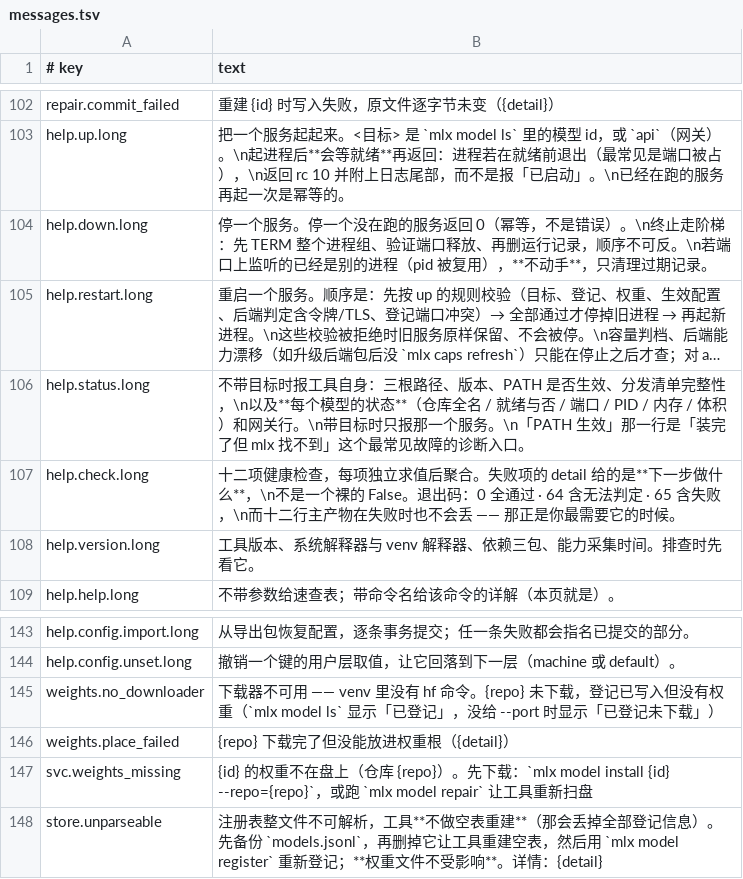
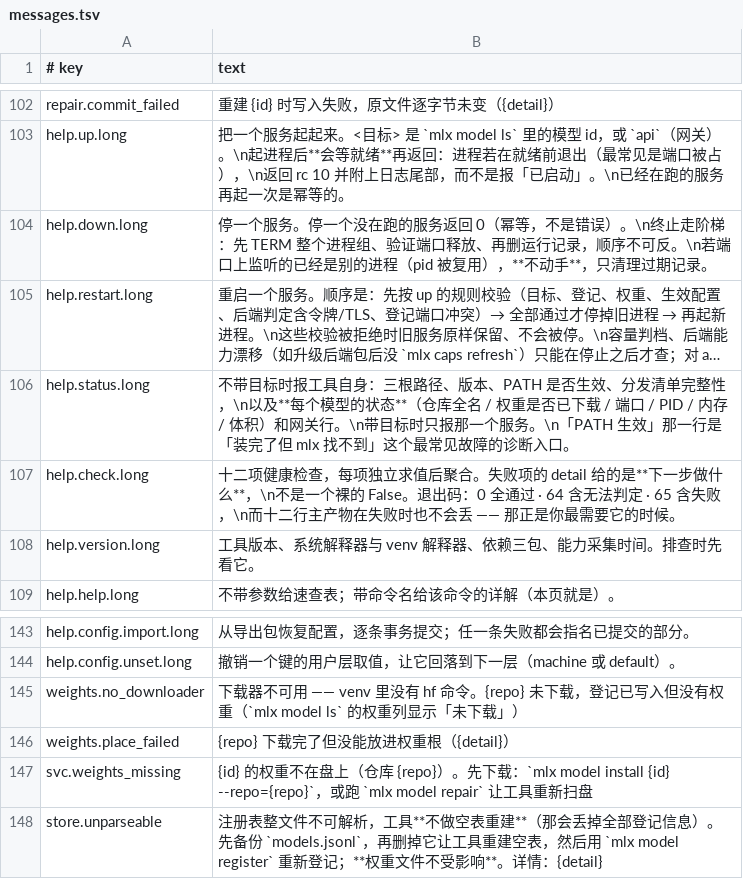
Before and after one commit to unixsec/mlx-tool, a TSV file: payload/share/messages.tsv, drawn as a sheet; only a part is shown, gaps mark what is left out; long unchanged cells end in …; the diff names each change by its address in the sheet, - before the commit and + after, or states it on an @@ line.

Commit message:
fix(ui): 权重列不再说「就绪」：屏幕写「已下载 / 未下载」，--json 的 state 不变
store.model_state 的「就绪」是数据（权重已下载），up 的「就绪」是服务在监听；status 又把这一列
放在运行标记旁，没在跑的模型、不能单独起的 drafter 都显示「就绪」。屏幕翻译收到 ui.weights_said 一处，
model ls / status / model install 三个渲染点共用，列名「状态」→「权重」；--json 照旧（D4 选 A）。
messages.tsv 两条引用屏幕用语的文案、README 中英、USER-GUIDE 同步。写测试时查出列宽按翻译前的值算，
全为「就绪」时表头比内容窄 —— 改为先翻译再算宽，变异即红。

```diff
--- a/payload/share/messages.tsv
+++ b/payload/share/messages.tsv
-B106 (text): …全名 / 就绪与否 / 端口…
+B106 (text): …全名 / 权重是否已下载 / 端口…
-B145 (text): …（`mlx model ls` 显示「已登记」，没给 --port 时显示「已登记未下载」…
+B145 (text): …（`mlx model ls` 的权重列显示「未下载」…
```
Also changed, not shown: 7 other files.
